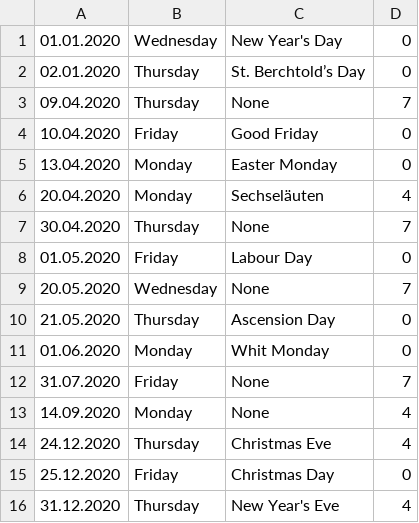
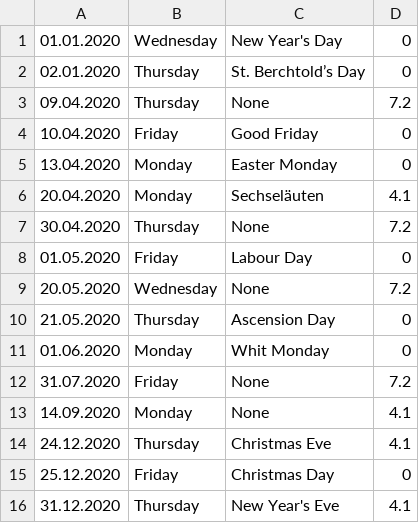
Before and after one commit to bernibra/find-your-holidays, a CSV file: data/raw/holidays/holidays.csv, drawn as a sheet.

```diff
--- a/data/raw/holidays/holidays.csv
+++ b/data/raw/holidays/holidays.csv
@@ -2,15 +2,15 @@
 02.01.2020,Thursday,St. Berchtold’s Day,0
-09.04.2020,Thursday,None,7
+09.04.2020,Thursday,None,7.2
 10.04.2020,Friday,Good Friday,0
 13.04.2020,Monday,Easter Monday,0
-20.04.2020,Monday,Sechseläuten,4
-30.04.2020,Thursday,None,7
+20.04.2020,Monday,Sechseläuten,4.1
+30.04.2020,Thursday,None,7.2
 01.05.2020,Friday,Labour Day,0
-20.05.2020,Wednesday,None,7
+20.05.2020,Wednesday,None,7.2
 21.05.2020,Thursday,Ascension Day,0
 01.06.2020,Monday,Whit Monday,0
-31.07.2020,Friday,None,7
-14.09.2020,Monday,None,4
-24.12.2020,Thursday,Christmas Eve,4
+31.07.2020,Friday,None,7.2
+14.09.2020,Monday,None,4.1
+24.12.2020,Thursday,Christmas Eve,4.1
 25.12.2020,Friday,Christmas Day,0
-31.12.2020,Thursday,New Year's Eve,4
+31.12.2020,Thursday,New Year's Eve,4.1
```
Also changed, not shown: 3 other files.
